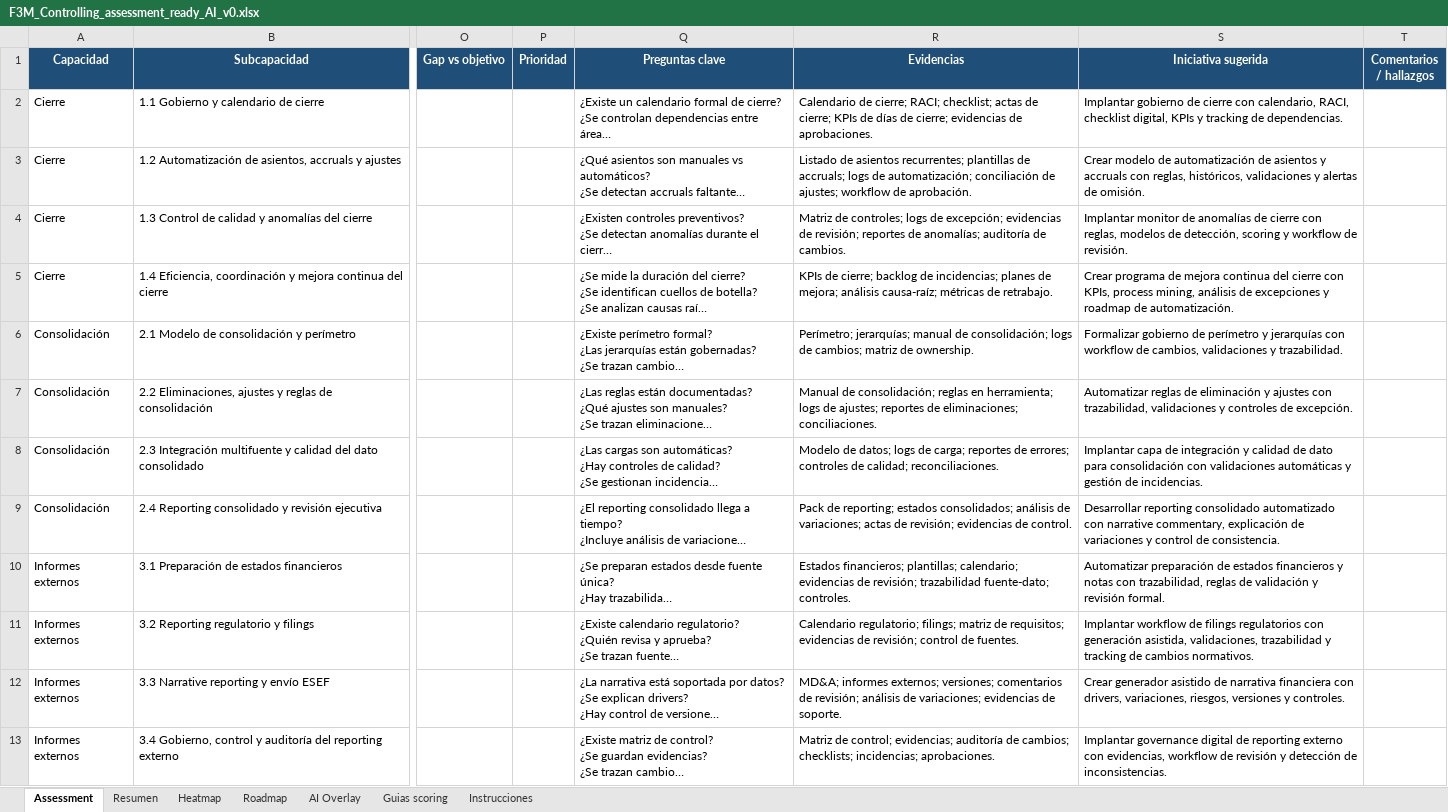
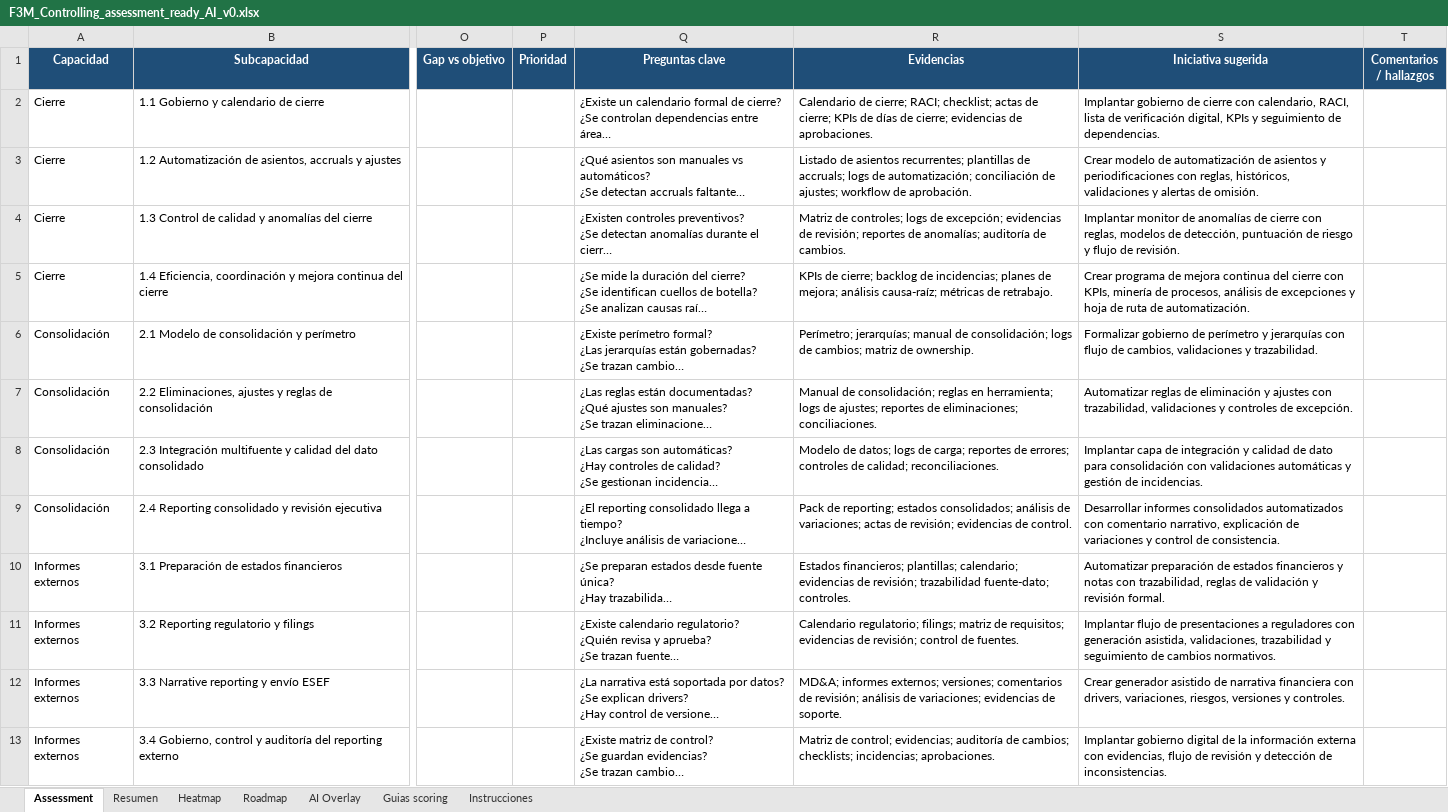
Before and after one commit to deloitte-finance-strategy/f3m-assessment, an Excel workbook: F3M_Controlling_assessment_ready_AI_v0.xlsx, sheet Assessment, drawn as a sheet; only a part is shown, gaps mark what is left out; long unchanged cells end in …; values as stored, in another font and other column widths than the file's, no borders; conditional formats not drawn; the diff covers the shown part only; the diff names each change by its address in the sheet, - before the commit and + after, or states it on an @@ line.

```diff
--- a/F3M_Controlling_assessment_ready_AI_v0.xlsx (sheet Assessment)
+++ b/F3M_Controlling_assessment_ready_AI_v0.xlsx (sheet Assessment)
-S2 (Iniciativa sugerida): …calendario, RACI, checklist digital, KPIs y tracking de dependencias.
+S2 (Iniciativa sugerida): …calendario, RACI, lista de verificación digital, KPIs y seguimiento de dependencias.
-S3 (Iniciativa sugerida): …asientos y accruals con reglas,…
+S3 (Iniciativa sugerida): …asientos y periodificaciones con reglas,…
-S4 (Iniciativa sugerida): …de detección, scoring y workflow de revisión.
+S4 (Iniciativa sugerida): …de detección, puntuación de riesgo y flujo de revisión.
-S5 (Iniciativa sugerida): …con KPIs, process mining, análisis de excepciones y roadmap de automatización.
+S5 (Iniciativa sugerida): …con KPIs, minería de procesos, análisis de excepciones y hoja de ruta de automatización.
-S6 (Iniciativa sugerida): …jerarquías con workflow de cambios,…
+S6 (Iniciativa sugerida): …jerarquías con flujo de cambios,…
-S9 (Iniciativa sugerida): Desarrollar reporting consolidado automatizado con narrative commentary, explicación de…
+S9 (Iniciativa sugerida): Desarrollar informes consolidados automatizados con comentario narrativo, explicación de…
-S11 (Iniciativa sugerida): Implantar workflow de filings regulatorios con generación asistida, validaciones, trazabilidad y tracking de cambios…
+S11 (Iniciativa sugerida): Implantar flujo de presentaciones a reguladores con generación asistida, validaciones, trazabilidad y seguimiento de cambios…
-S13 (Iniciativa sugerida): Implantar governance digital de reporting externo con evidencias, workflow de revisión…
+S13 (Iniciativa sugerida): Implantar gobierno digital de la información externa con evidencias, flujo de revisión…
```
Also changed, not shown: 12 edited cells elsewhere in this sheet, sheet Roadmap, F3M_Auditoria_Interna_assessment_ready_AI_v0.xlsx, F3M_Finanzas_Negocio_BU_assessment_ready_AI_v0.xlsx, 15 other files.
